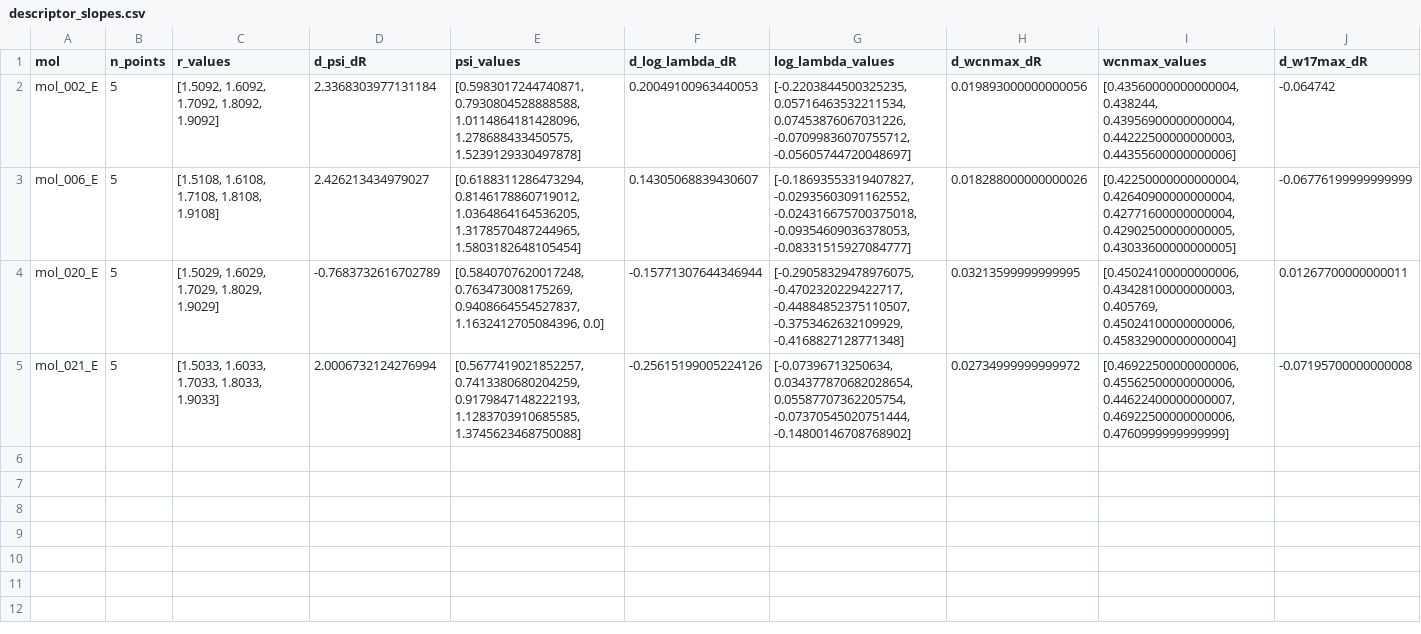
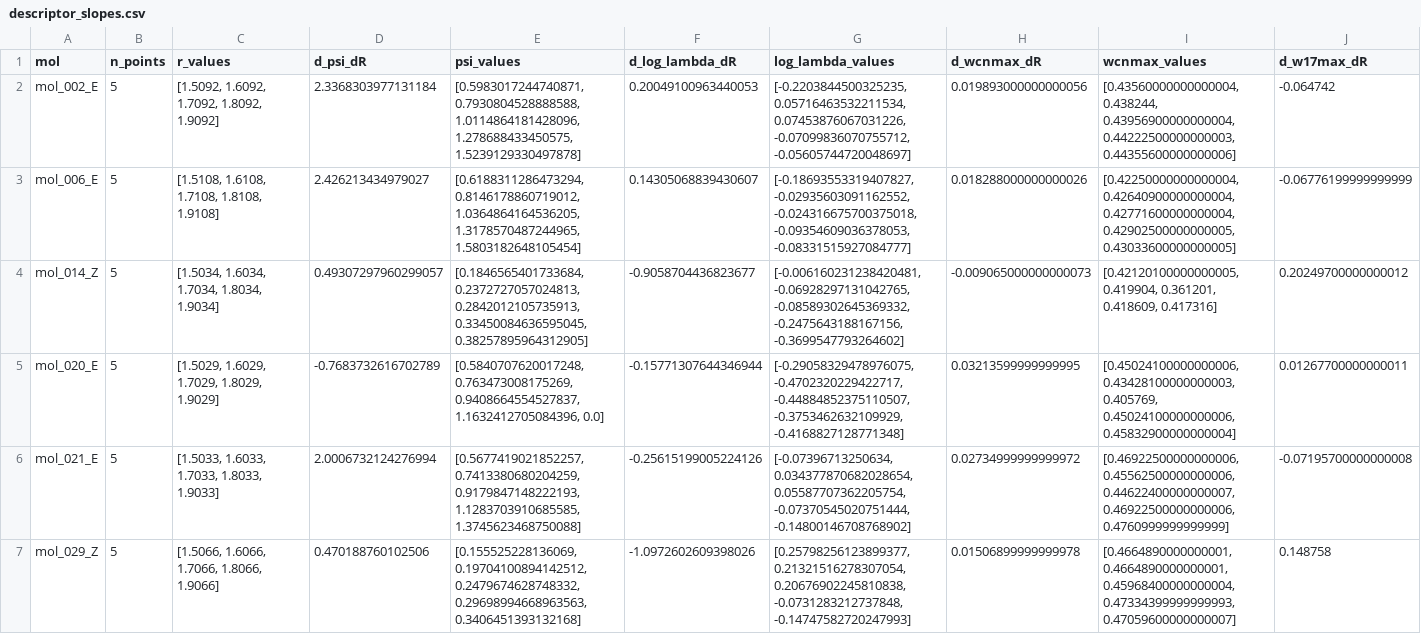
Before and after one commit to IreneGallini/beckmann-pipeline, a CSV file: data/output/analysis/descriptor_slopes.csv, drawn as a sheet; only a part is shown; rows hold the shown columns only; the diff names each change by its address in the sheet, - before the commit and + after, or states it on an @@ line.

```diff
--- a/data/output/analysis/descriptor_slopes.csv
+++ b/data/output/analysis/descriptor_slopes.csv
+row 4: mol_014_Z | 5 | [1.5034, 1.6034, 1.7034, 1.8034, 1.9034] | 0.49307297960299057 | [0.1846565401733684, 0.2372727057024813, 0.2842012105735913, 0.33450084636595045, 0.38257895964312905] | -0.9058704436823677 | [-0.006160231238420481, -0.06928297131042765, -0.08589302645369332, -0.2475643188167156, -0.3699547793264602] | -0.009065000000000073 | [0.42120100000000005, 0.419904, 0.361201, 0.418609, 0.417316] | 0.20249700000000012
+row 7: mol_029_Z | 5 | [1.5066, 1.6066, 1.7066, 1.8066, 1.9066] | 0.470188760102506 | [0.155525228136069, 0.19704100894142512, 0.2479674628748332, 0.29698994668963563, 0.3406451393132168] | -1.0972602609398026 | [0.25798256123899377, 0.21321516278307054, 0.20676902245810838, -0.0731283212737848, -0.14747582720247993] | 0.01506899999999978 | [0.4664890000000001, 0.4664890000000001, 0.45968400000000004, 0.47334399999999993, 0.47059600000000007] | 0.148758
```
Also changed, not shown: data/output/analysis/channel_descriptors.csv, data/output/analysis/cmo_channel_extraction.csv, 26 other files.
